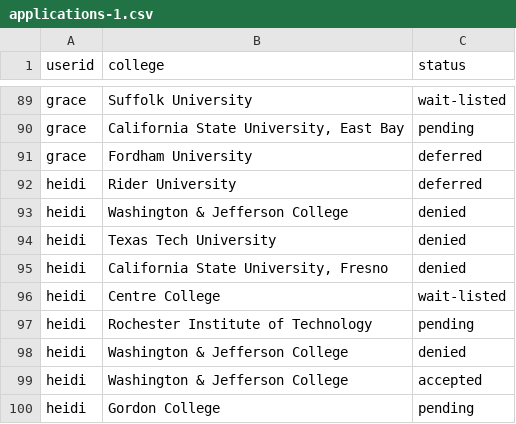
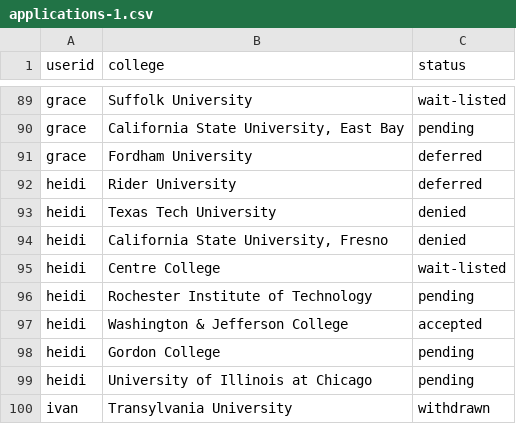
Before and after one commit to RongYu98/DRAX, a CSV file: backend/applications-1.csv, drawn as a sheet; only a part is shown, gaps mark what is left out; the shorter side is filled out with more unchanged rows; the diff names each change by its address in the sheet, - before the commit and + after, or states it on an @@ line.

```diff
--- a/backend/applications-1.csv
+++ b/backend/applications-1.csv
-row 93: heidi | Washington & Jefferson College | denied
-row 98: heidi | Washington & Jefferson College | denied
```
Also changed, not shown: 13 other files.
